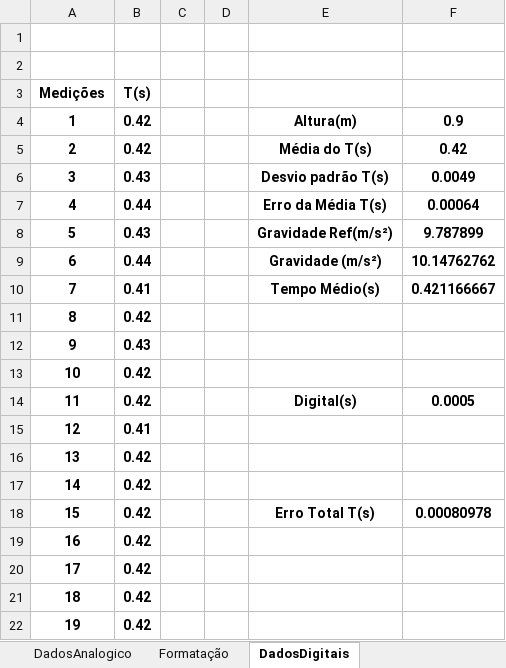
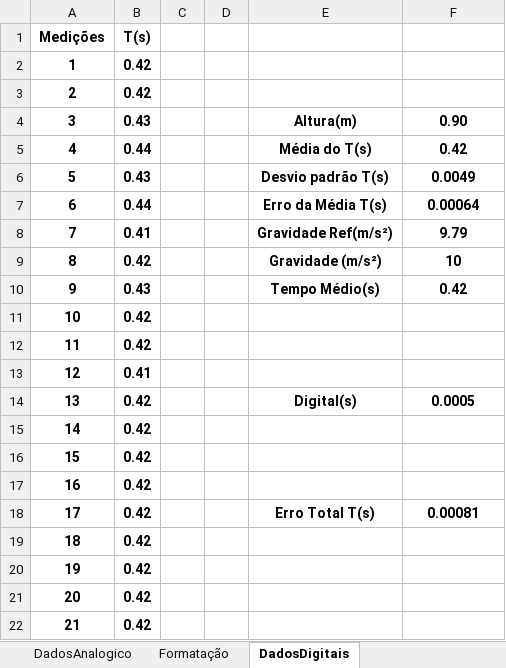
Before and after one commit to hugodevelopment/Excel-Estudos, an Excel workbook: Planilhas_Física/Relatorio2.xlsx, sheet DadosDigitais, drawn as a sheet; only a part is shown; the shorter side is filled out with more unchanged rows; values as stored, in another font and other column widths than the file's, no borders; charts and pictures not drawn; removed rows and columns are numbered as before the commit, all else as after; the diff names each change by its address in the sheet, - before the commit and + after, or states it on an @@ line.

```diff
--- a/Planilhas_Física/Relatorio2.xlsx (sheet DadosDigitais)
+++ b/Planilhas_Física/Relatorio2.xlsx (sheet DadosDigitais)
-row 1: (empty)
-row 2: (empty)
-E2: Altura(m)
+E2: (empty)
-F2: 0.9
+F2: (empty)
@@ row 11 moved to row 3: 2 @@
+row 4: 3 | 0.43 |  |  | Altura(m) | 0.90
@@ column A (Medições) renumbered between rows 5 and 16 @@
-B5 (T(s)): 0.42
+B5 (T(s)): 0.44
-row 8: 5 | 0.43 |  |  | Gravidade Ref(m/s²) | 9.787899
-row 9: 6 | 0.44 |  |  | Gravidade (m/s²) | 10.14762762
-E8: Tempo Médio(s)
+E8: Gravidade Ref(m/s²)
-F8: 0.421166667
+F8: 9.79
-row 12: 9 | 0.43
-E9: Digital(s)
+E9: Gravidade (m/s²)
-F9: 0.0005
+F9: 10
+row 10: 9 | 0.43 |  |  | Tempo Médio(s) | 0.42
@@ row 15 moved to row 13: 12 @@
-E14: Erro Total T(s)
+E14: Digital(s)
-F14: 0.00080978
+F14: 0.0005
@@ row 13 moved to row 17: 16 @@
+row 18: 17 | 0.42 |  |  | Erro Total T(s) | 0.00081
```
Also changed, not shown: sheet Formatação, sheet DadosAnalogico, formulas that keep their value, charts or pictures.
